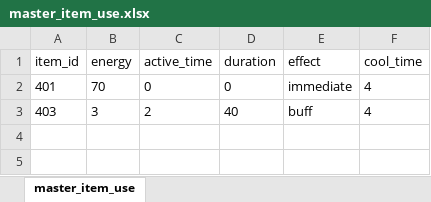
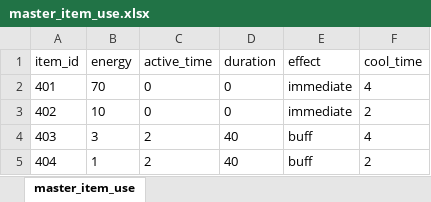
Before and after one commit to sulbos-GP/GunShooterOnline, an Excel workbook: GSO_Client/Assets/StreamingAssets/master_item_use.xlsx, sheet master_item_use, drawn as a sheet; values as stored, in another font and other column widths than the file's, no borders; the diff names each change by its address in the sheet, - before the commit and + after, or states it on an @@ line.

```diff
--- a/GSO_Client/Assets/StreamingAssets/master_item_use.xlsx (sheet master_item_use)
+++ b/GSO_Client/Assets/StreamingAssets/master_item_use.xlsx (sheet master_item_use)
+row 3: 402 | 10 | 0 | 0 | immediate | 2
+row 5: 404 | 1 | 2 | 40 | buff | 2
```
Also changed, not shown: GSO_Client/Assets/StreamingAssets/master_item_weapon.xlsx, 1 other file.
